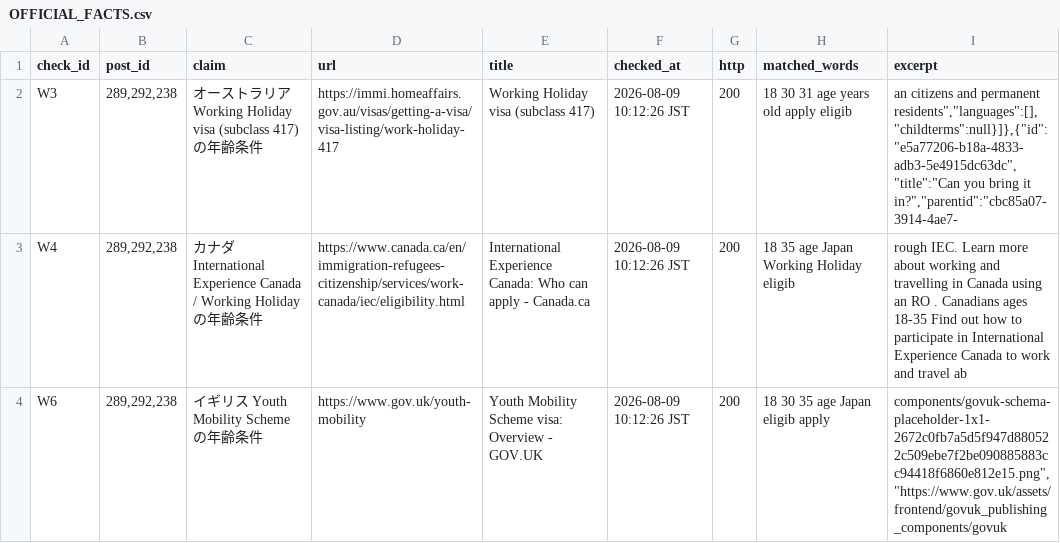
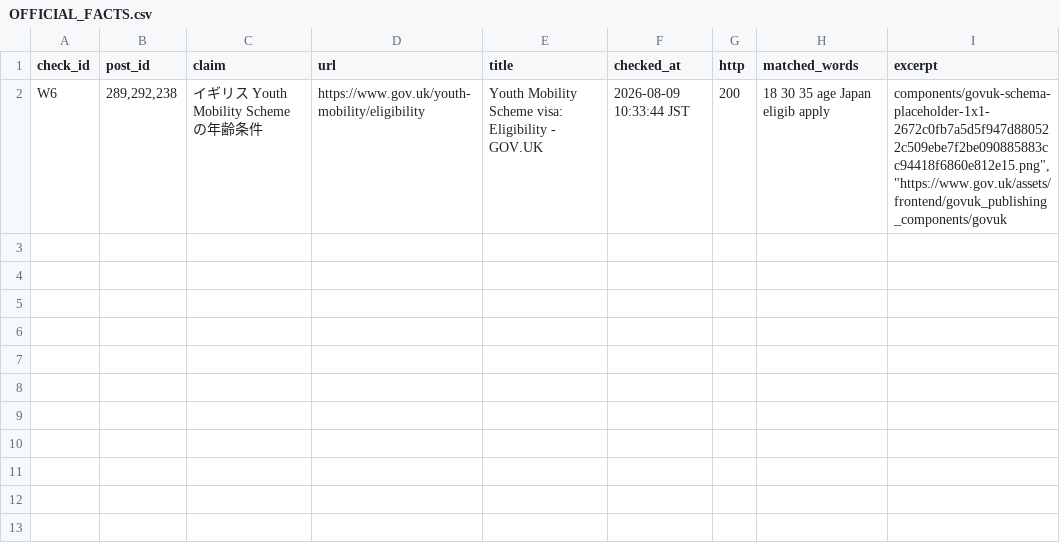
Before and after one commit to rei2342/rei2342.github.io, a CSV file: affiliate-research-engine/playbook/workspace/claims/OFFICIAL_FACTS.csv, drawn as a sheet.

```diff
--- a/affiliate-research-engine/playbook/workspace/claims/OFFICIAL_FACTS.csv
+++ b/affiliate-research-engine/playbook/workspace/claims/OFFICIAL_FACTS.csv
@@ -1,4 +1,2 @@
 check_id,post_id,claim,url,title,checked_at,http,matched_words,excerpt
-W3,"289,292,238",オーストラリア Working Holiday visa (subclass 417) の年齢条件,https://immi.homeaffairs.gov.au/visas/getting-a-visa/visa-listing/work-holiday-417,Working Holiday visa (subclass 417),2026-08-09 10:12:26 JST,200,18 30 31 age years old apply eligib,"an citizens and permanent residents"",""languages"":[],""childterms"":null}]},{""id"":""e5a77206-b18a-4833-adb3-5e4915dc63dc"",""title"":""Can you bring it in?"",""parentid"":""cbc85a07-3914-4ae7-"
-W4,"289,292,238",カナダ International Experience Canada / Working Holiday の年齢条件,https://www.canada.ca/en/immigration-refugees-citizenship/services/work-canada/iec/eligibility.html,International Experience Canada: Who can apply - Canada.ca,2026-08-09 10:12:26 JST,200,18 35 age Japan Working Holiday eligib,rough IEC. Learn more about working and travelling in Canada using an RO . Canadians ages 18-35 Find out how to participate in International Experience Canada to work and travel ab
-W6,"289,292,238",イギリス Youth Mobility Scheme の年齢条件,https://www.gov.uk/youth-mobility,Youth Mobility Scheme visa: Overview - GOV.UK,2026-08-09 10:12:26 JST,200,18 30 35 age Japan eligib apply,"components/govuk-schema-placeholder-1x1-2672c0fb7a5d5f947d880522c509ebe7f2be090885883cc94418f6860e812e15.png"", ""https://www.gov.uk/assets/frontend/govuk_publishing_components/govuk"
+W6,"289,292,238",イギリス Youth Mobility Scheme の年齢条件,https://www.gov.uk/youth-mobility/eligibility,Youth Mobility Scheme visa: Eligibility - GOV.UK,2026-08-09 10:33:44 JST,200,18 30 35 age Japan eligib apply,"components/govuk-schema-placeholder-1x1-2672c0fb7a5d5f947d880522c509ebe7f2be090885883cc94418f6860e812e15.png"", ""https://www.gov.uk/assets/frontend/govuk_publishing_components/govuk"
```
Also changed, not shown: 1 other file.
